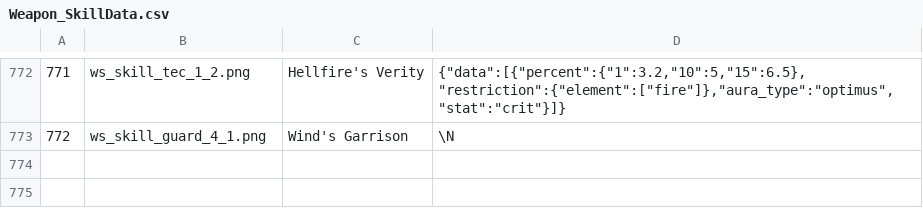
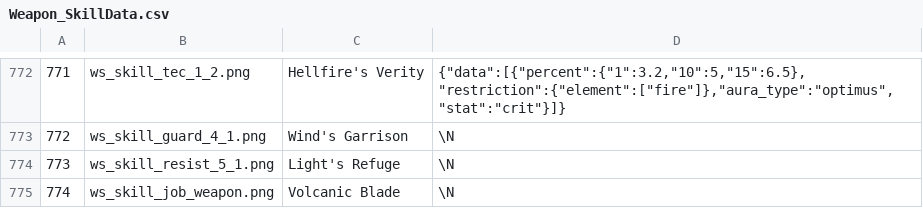
Before and after one commit to Minimalist3/GranblueParty, a CSV file: WikiParser/db/Weapon_SkillData.csv, drawn as a sheet; only a part is shown, gaps mark what is left out.

```diff
--- a/WikiParser/db/Weapon_SkillData.csv
+++ b/WikiParser/db/Weapon_SkillData.csv
@@ -773 +773,3 @@
 772	ws_skill_guard_4_1.png	Wind's Garrison	\N
+773	ws_skill_resist_5_1.png	Light's Refuge	\N
+774	ws_skill_job_weapon.png	Volcanic Blade	\N
```
Also changed, not shown: WikiParser/db/Weapon.csv, WikiParser/db/Weapon_Skill.csv, 10 other files.
